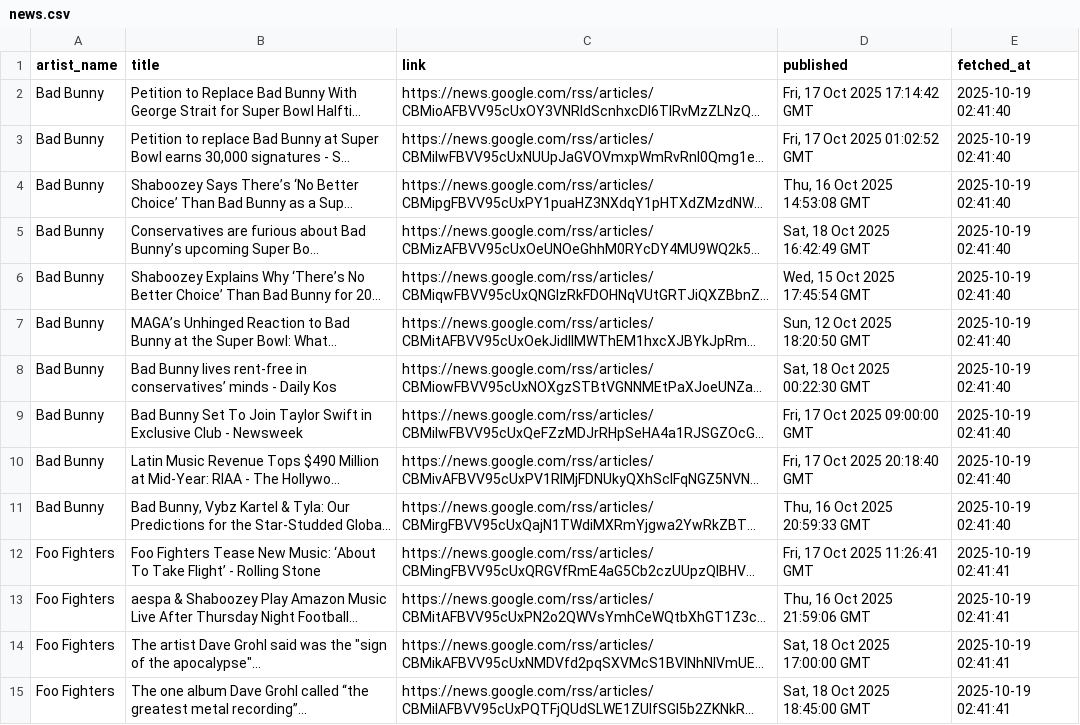
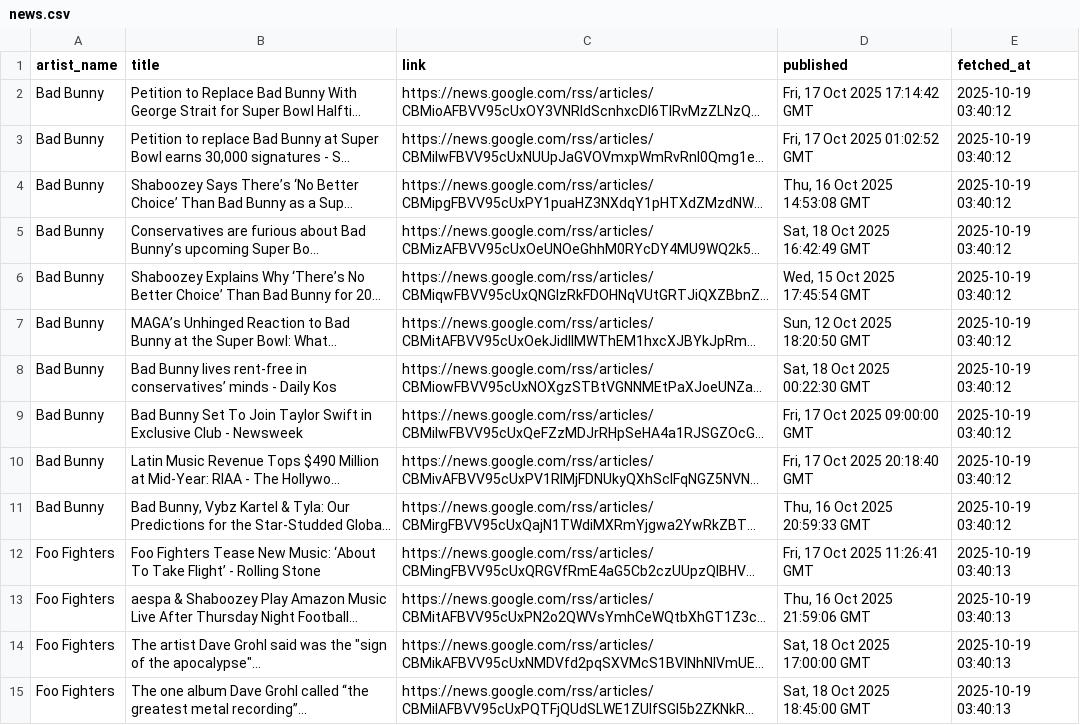
Before and after one commit to tdestryk/music_data, a CSV file: news.csv, drawn as a sheet; only a part is shown; long unchanged cells end in …; the diff covers the shown part only; the diff names each change by its address in the sheet, - before the commit and + after, or states it on an @@ line.

```diff
--- a/news.csv
+++ b/news.csv
-E2:E11 (fetched_at): 2025-10-19 02:41:40
+E2:E11 (fetched_at): 2025-10-19 03:40:12
-E12:E15 (fetched_at): 2025-10-19 02:41:41
+E12:E15 (fetched_at): 2025-10-19 03:40:13
```
Also changed, not shown: 2 added rows, 2 removed rows and 40 edited cells elsewhere in this file.
